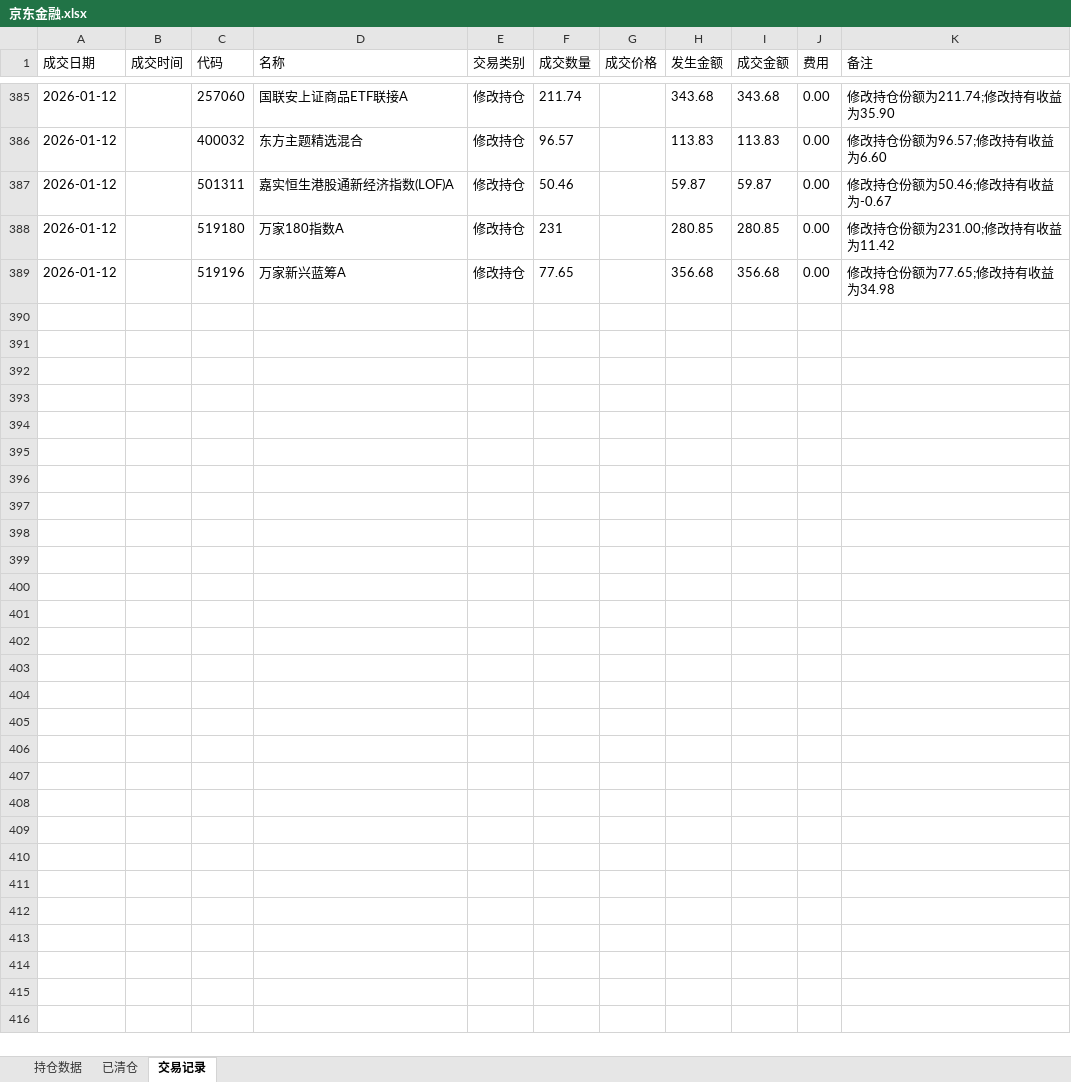
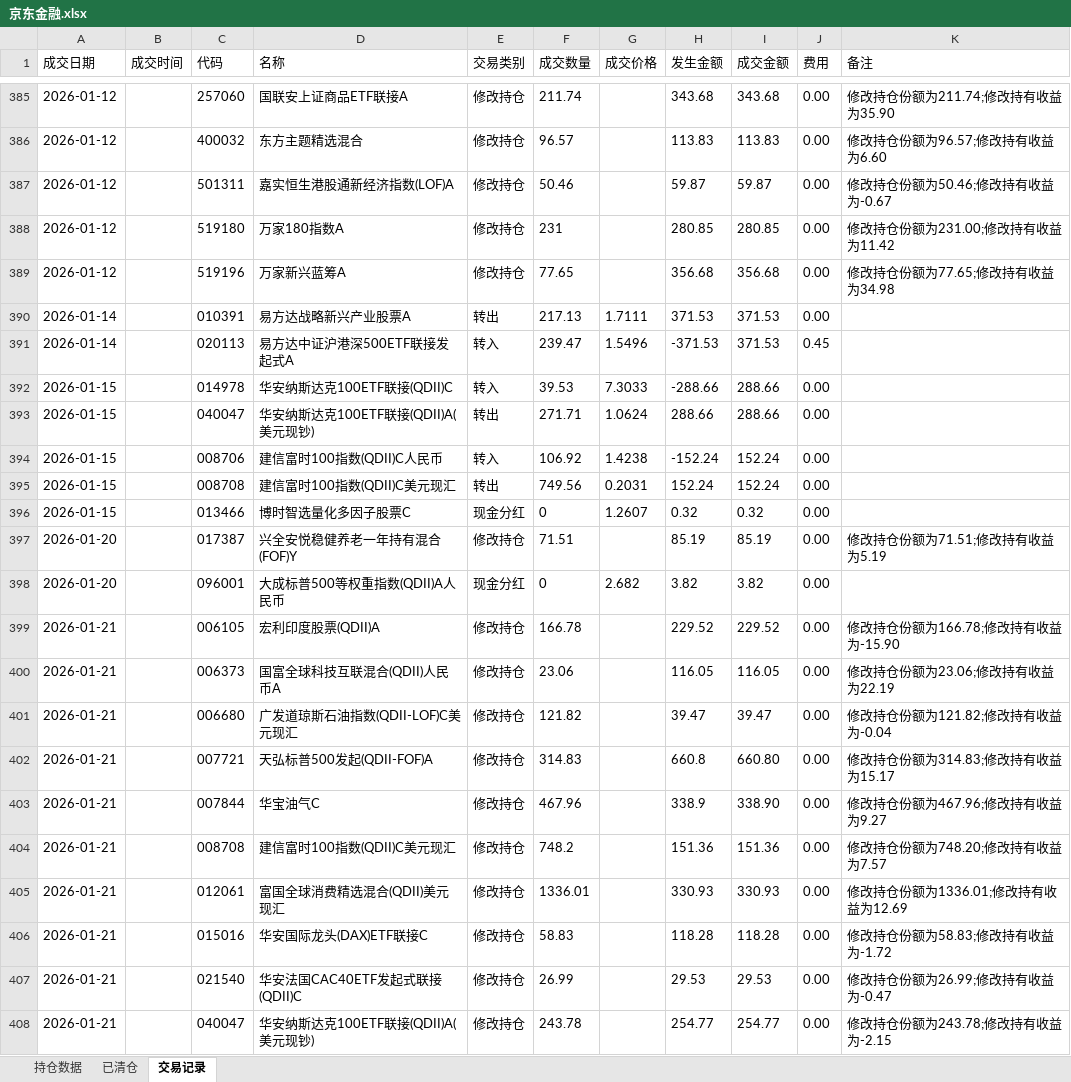
Before and after one commit to mt-monster/py4zinia-fund, an Excel workbook: pro2/fund_search/京东金融.xlsx, sheet 交易记录, drawn as a sheet; only a part is shown, gaps mark what is left out; values as stored, in another font and other column widths than the file's, no borders; the diff covers the shown part only; the diff names each change by its address in the sheet, - before the commit and + after, or states it on an @@ line.

```diff
--- a/pro2/fund_search/京东金融.xlsx (sheet 交易记录)
+++ b/pro2/fund_search/京东金融.xlsx (sheet 交易记录)
+row 390: 2026-01-14 |  | 010391 | 易方达战略新兴产业股票A | 转出 | 217.13 | 1.7111 | 371.53 | 371.53 | 0.00
+row 391: 2026-01-14 |  | 020113 | 易方达中证沪港深500ETF联接发起式A | 转入 | 239.47 | 1.5496 | -371.53 | 371.53 | 0.45
+row 392: 2026-01-15 |  | 014978 | 华安纳斯达克100ETF联接(QDII)C | 转入 | 39.53 | 7.3033 | -288.66 | 288.66 | 0.00
+row 393: 2026-01-15 |  | 040047 | 华安纳斯达克100ETF联接(QDII)A(美元现钞) | 转出 | 271.71 | 1.0624 | 288.66 | 288.66 | 0.00
+row 394: 2026-01-15 |  | 008706 | 建信富时100指数(QDII)C人民币 | 转入 | 106.92 | 1.4238 | -152.24 | 152.24 | 0.00
+row 395: 2026-01-15 |  | 008708 | 建信富时100指数(QDII)C美元现汇 | 转出 | 749.56 | 0.2031 | 152.24 | 152.24 | 0.00
+row 396: 2026-01-15 |  | 013466 | 博时智选量化多因子股票C | 现金分红 | 0 | 1.2607 | 0.32 | 0.32 | 0.00
+row 397: 2026-01-20 |  | 017387 | 兴全安悦稳健养老一年持有混合(FOF)Y | 修改持仓 | 71.51 |  | 85.19 | 85.19 | 0.00 | 修改持仓份额为71.51;修改持有收益为5.19
+row 398: 2026-01-20 |  | 096001 | 大成标普500等权重指数(QDII)A人民币 | 现金分红 | 0 | 2.682 | 3.82 | 3.82 | 0.00
+row 399: 2026-01-21 |  | 006105 | 宏利印度股票(QDII)A | 修改持仓 | 166.78 |  | 229.52 | 229.52 | 0.00 | 修改持仓份额为166.78;修改持有收益为-15.90
+row 400: 2026-01-21 |  | 006373 | 国富全球科技互联混合(QDII)人民币A | 修改持仓 | 23.06 |  | 116.05 | 116.05 | 0.00 | 修改持仓份额为23.06;修改持有收益为22.19
+row 401: 2026-01-21 |  | 006680 | 广发道琼斯石油指数(QDII-LOF)C美元现汇 | 修改持仓 | 121.82 |  | 39.47 | 39.47 | 0.00 | 修改持仓份额为121.82;修改持有收益为-0.04
+row 402: 2026-01-21 |  | 007721 | 天弘标普500发起(QDII-FOF)A | 修改持仓 | 314.83 |  | 660.8 | 660.80 | 0.00 | 修改持仓份额为314.83;修改持有收益为15.17
+row 403: 2026-01-21 |  | 007844 | 华宝油气C | 修改持仓 | 467.96 |  | 338.9 | 338.90 | 0.00 | 修改持仓份额为467.96;修改持有收益为9.27
+row 404: 2026-01-21 |  | 008708 | 建信富时100指数(QDII)C美元现汇 | 修改持仓 | 748.2 |  | 151.36 | 151.36 | 0.00 | 修改持仓份额为748.20;修改持有收益为7.57
+row 405: 2026-01-21 |  | 012061 | 富国全球消费精选混合(QDII)美元现汇 | 修改持仓 | 1336.01 |  | 330.93 | 330.93 | 0.00 | 修改持仓份额为1336.01;修改持有收益为12.69
+row 406: 2026-01-21 |  | 015016 | 华安国际龙头(DAX)ETF联接C | 修改持仓 | 58.83 |  | 118.28 | 118.28 | 0.00 | 修改持仓份额为58.83;修改持有收益为-1.72
+row 407: 2026-01-21 |  | 021540 | 华安法国CAC40ETF发起式联接(QDII)C | 修改持仓 | 26.99 |  | 29.53 | 29.53 | 0.00 | 修改持仓份额为26.99;修改持有收益为-0.47
+row 408: 2026-01-21 |  | 040047 | 华安纳斯达克100ETF联接(QDII)A(美元现钞) | 修改持仓 | 243.78 |  | 254.77 | 254.77 | 0.00 | 修改持仓份额为243.78;修改持有收益为-2.15
```
Also changed, not shown: 42 added rows elsewhere in this sheet, sheet 持仓数据, sheet 已清仓, 29 other files.
